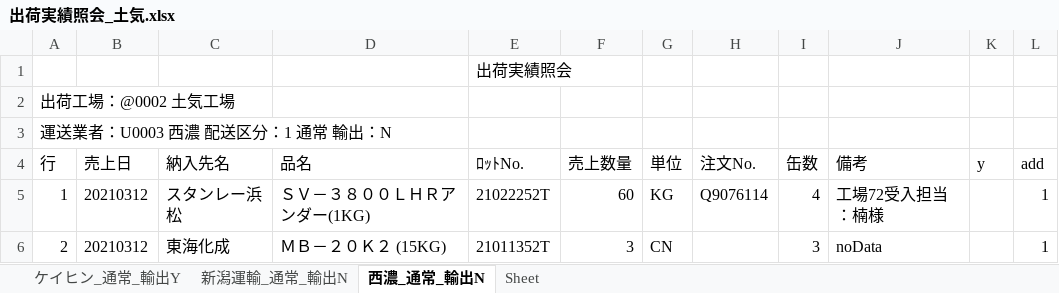
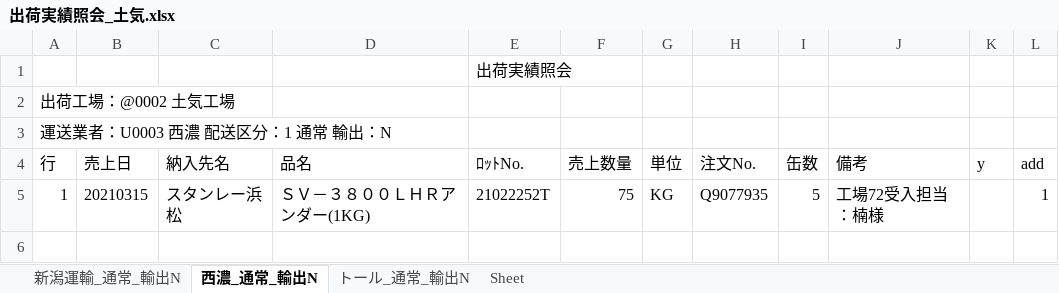
Before and after one commit to ogashira/syukka, an Excel workbook: Program/出荷実績照会_土気.xlsx, sheet 西濃_通常_輸出N, drawn as a sheet; values as stored, in another font and other column widths than the file's, no borders; charts and pictures not drawn; the diff names each change by its address in the sheet, - before the commit and + after, or states it on an @@ line.

```diff
--- a/Program/出荷実績照会_土気.xlsx (sheet 西濃_通常_輸出N)
+++ b/Program/出荷実績照会_土気.xlsx (sheet 西濃_通常_輸出N)
-sheet tab: ケイヒン_通常_輸出Y
+sheet tab: トール_通常_輸出N
-B5 (売上日): 20210312
+B5 (売上日): 20210315
-F5 (売上数量): 60
+F5 (売上数量): 75
-H5 (注文No.): Q9076114
+H5 (注文No.): Q9077935
-I5 (缶数): 4
+I5 (缶数): 5
-row 6: 2 | 20210312 | 東海化成 | ＭＢ－２０Ｋ２ (15KG) | 21011352T | 3 | CN |  | 3 | noData |  | 1
```
Also changed, not shown: sheet 新潟運輸_通常_輸出N, charts or pictures, Program/出荷実績照会_本社.xlsx, 12 other files.
